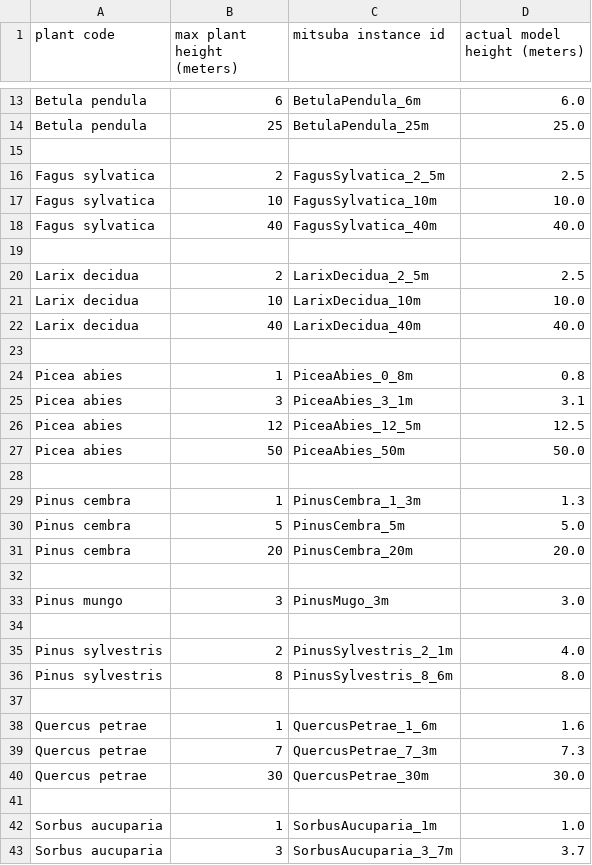
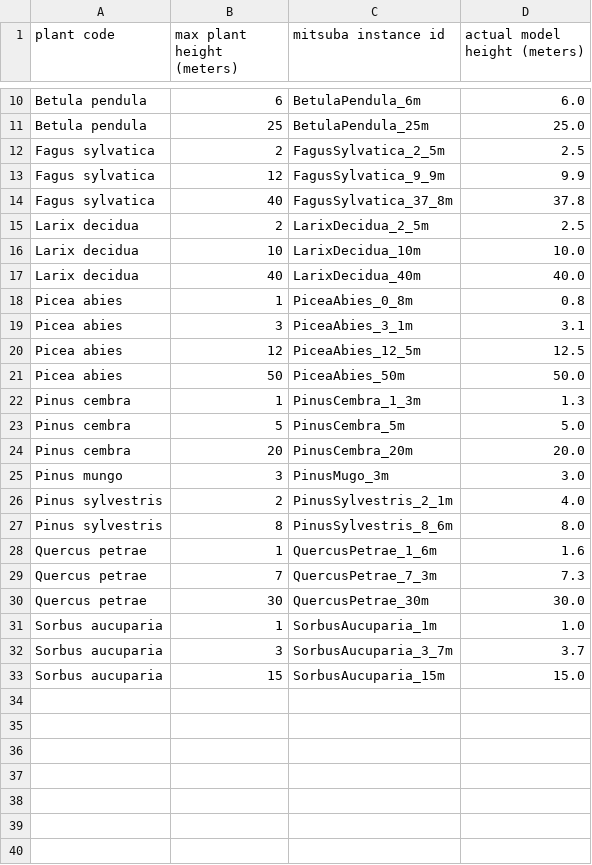
Before and after one commit to jgain/EcoViz, a CSV file: resources/mitsuba/ModelSpecies/Profile.csv, drawn as a sheet; only a part is shown, gaps mark what is left out; the shorter side is filled out with more unchanged rows; the diff covers the shown part only.

Commit message:
Add resources for mitsuba models

```diff
--- a/resources/mitsuba/ModelSpecies/Profile.csv
+++ b/resources/mitsuba/ModelSpecies/Profile.csv
@@ -14,7 +11,5 @@ Betula pendula;6;BetulaPendula_6m;6.0
 Betula pendula;25;BetulaPendula_25m;25.0
-;;;
 Fagus sylvatica;2;FagusSylvatica_2_5m;2.5
-Fagus sylvatica;10;FagusSylvatica_10m;10.0
-Fagus sylvatica;40;FagusSylvatica_40m;40.0
-;;;
+Fagus sylvatica;12;FagusSylvatica_9_9m;9.9
+Fagus sylvatica;40;FagusSylvatica_37_8m;37.8
 Larix decidua;2;LarixDecidua_2_5m;2.5
@@ -22,3 +17,2 @@ Larix decidua;10;LarixDecidua_10m;10.0
 Larix decidua;40;LarixDecidua_40m;40.0
-;;;
 Picea abies;1;PiceaAbies_0_8m;0.8
@@ -27,3 +21,2 @@ Picea abies;12;PiceaAbies_12_5m;12.5
 Picea abies;50;PiceaAbies_50m;50.0
-;;;
 Pinus cembra;1;PinusCembra_1_3m;1.3
@@ -31,8 +24,5 @@ Pinus cembra;5;PinusCembra_5m;5.0
 Pinus cembra;20;PinusCembra_20m;20.0
-;;;
 Pinus mungo;3;PinusMugo_3m;3.0
-;;;
 Pinus sylvestris;2;PinusSylvestris_2_1m;4.0
 Pinus sylvestris;8;PinusSylvestris_8_6m;8.0
-;;;
 Quercus petrae;1;QuercusPetrae_1_6m;1.6
@@ -40,3 +30,2 @@ Quercus petrae;7;QuercusPetrae_7_3m;7.3
 Quercus petrae;30;QuercusPetrae_30m;30.0
-;;;
 Sorbus aucuparia;1;SorbusAucuparia_1m;1.0
```
Also changed, not shown: 3 removed rows elsewhere in this file, 3 other files.
